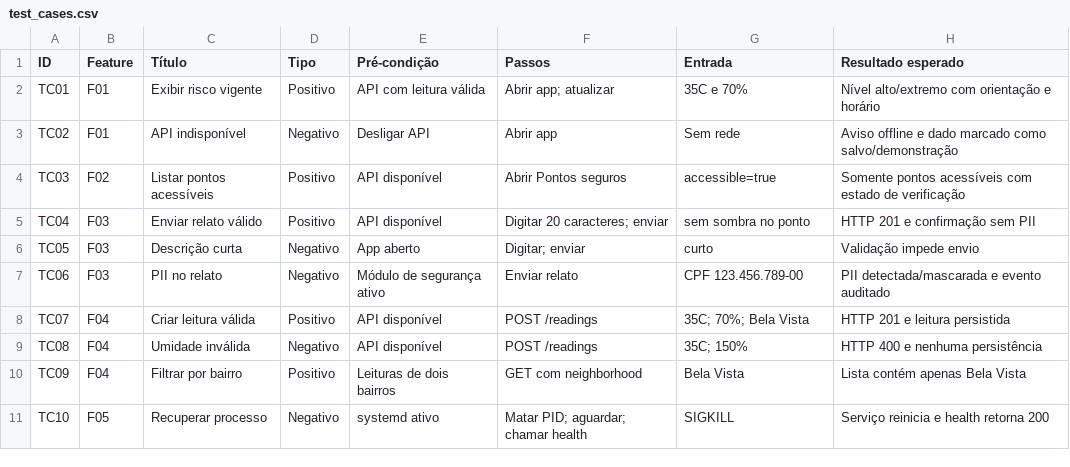
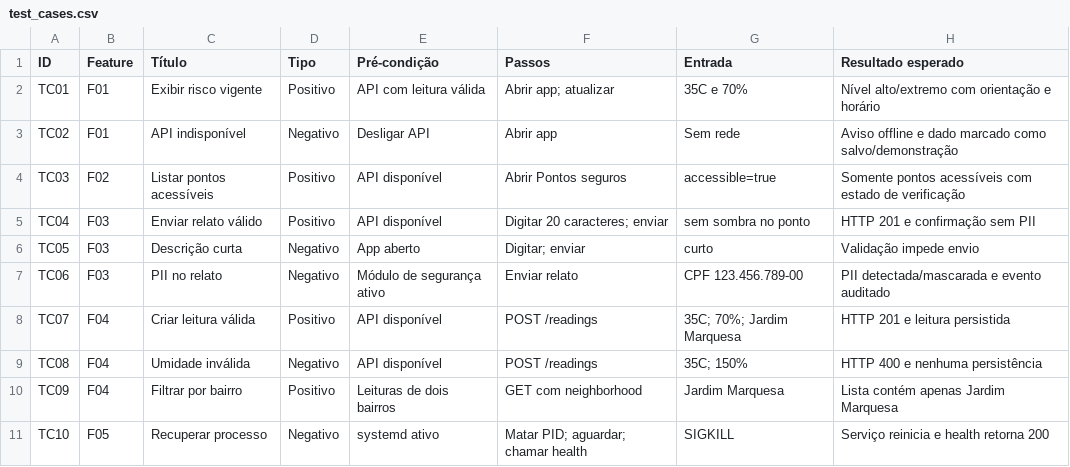
Before and after one commit to MateussantosVSr3/gshumana, a CSV file: qa/test_cases.csv, drawn as a sheet.

Commit message:
docs: adota Jardim Marquesa como território

```diff
--- a/qa/test_cases.csv
+++ b/qa/test_cases.csv
@@ -7,5 +7,5 @@ TC05,F03,Descrição curta,Negativo,App aberto,"Digitar; enviar",curto,Validaç
 TC06,F03,PII no relato,Negativo,Módulo de segurança ativo,"Enviar relato",CPF 123.456.789-00,PII detectada/mascarada e evento auditado
-TC07,F04,Criar leitura válida,Positivo,API disponível,"POST /readings",35C; 70%; Bela Vista,HTTP 201 e leitura persistida
+TC07,F04,Criar leitura válida,Positivo,API disponível,"POST /readings",35C; 70%; Jardim Marquesa,HTTP 201 e leitura persistida
 TC08,F04,Umidade inválida,Negativo,API disponível,"POST /readings",35C; 150%,HTTP 400 e nenhuma persistência
-TC09,F04,Filtrar por bairro,Positivo,Leituras de dois bairros,"GET com neighborhood",Bela Vista,Lista contém apenas Bela Vista
+TC09,F04,Filtrar por bairro,Positivo,Leituras de dois bairros,"GET com neighborhood",Jardim Marquesa,Lista contém apenas Jardim Marquesa
 TC10,F05,Recuperar processo,Negativo,systemd ativo,"Matar PID; aguardar; chamar health",SIGKILL,Serviço reinicia e health retorna 200
```
Also changed, not shown: qa/test_cases_azure.csv, 21 other files.
